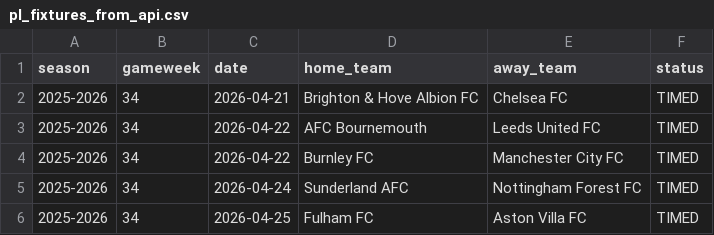
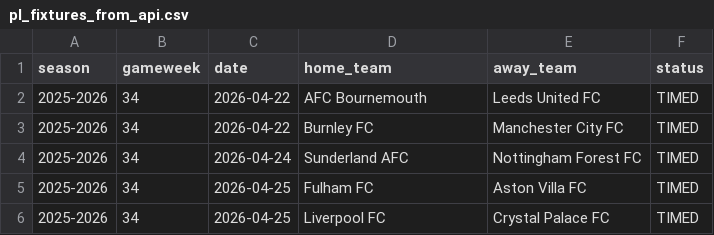
Before and after one commit to SugarAung/premier-league-predictor, a CSV file: data/live/pl_fixtures_from_api.csv, drawn as a sheet; only a part is shown; the shorter side is filled out with more unchanged rows.

```diff
--- a/data/live/pl_fixtures_from_api.csv
+++ b/data/live/pl_fixtures_from_api.csv
@@ -1,3 +1,2 @@
 season,gameweek,date,home_team,away_team,status
-2025-2026,34,2026-04-21,Brighton & Hove Albion FC,Chelsea FC,TIMED
 2025-2026,34,2026-04-22,AFC Bournemouth,Leeds United FC,TIMED
```
Also changed, not shown: data/live/pl_results_from_api.csv.
